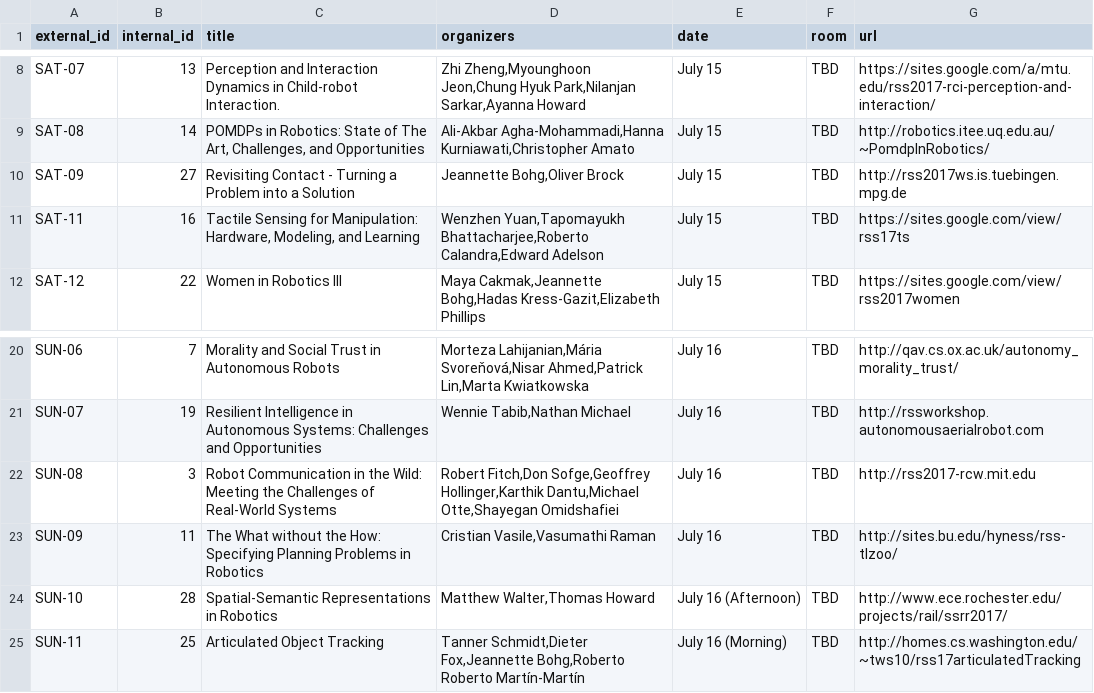
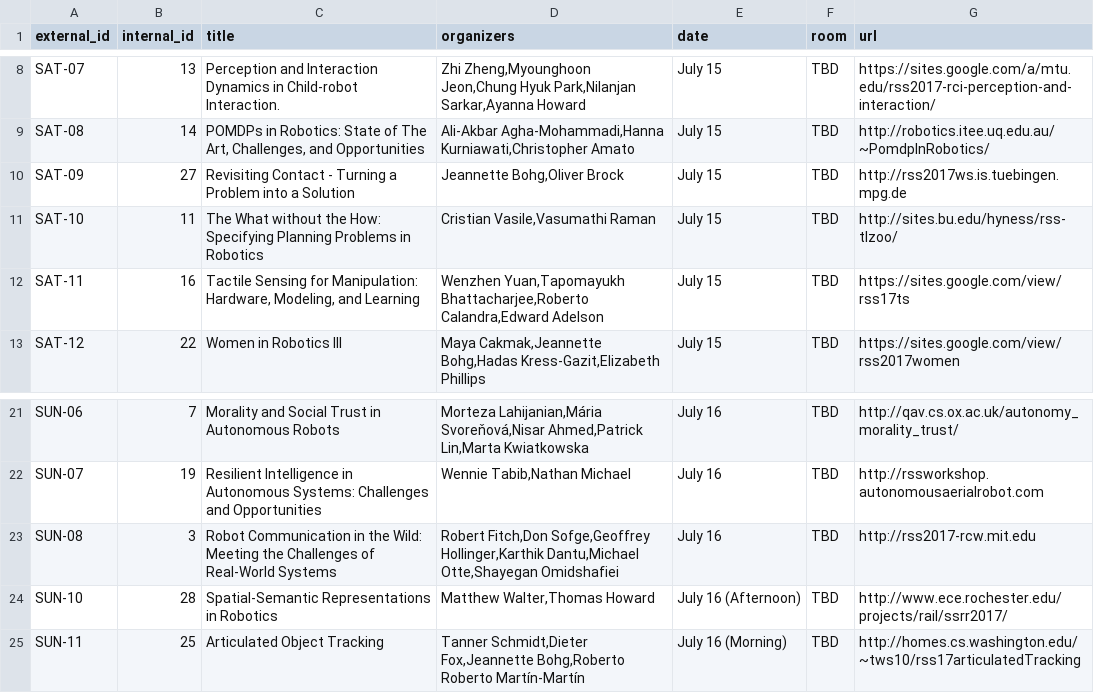
Before and after one commit to rssrobotics/rssrobotics.github.io, a CSV file: _data/workshops.csv, drawn as a sheet; only a part is shown, gaps mark what is left out.

Commit message:
Move workshop from Sunday to Saturday.

```diff
--- a/_data/workshops.csv
+++ b/_data/workshops.csv
@@ -10,2 +10,3 @@ SAT-08,14,"POMDPs in Robotics: State of The Art, Challenges, and Opportunities",
 SAT-09,27,Revisiting Contact - Turning a Problem into a Solution,"Jeannette Bohg,Oliver Brock",July 15,TBD,http://rss2017ws.is.tuebingen.mpg.de
+SAT-10,11,The What without the How: Specifying Planning Problems in Robotics,"Cristian Vasile,Vasumathi Raman",July 15,TBD,http://sites.bu.edu/hyness/rss-tlzoo/
 SAT-11,16,"Tactile Sensing for Manipulation: Hardware, Modeling, and Learning","Wenzhen Yuan,Tapomayukh Bhattacharjee,Roberto Calandra,Edward Adelson",July 15,TBD,https://sites.google.com/view/rss17ts
@@ -22,3 +23,2 @@ SUN-07,19,Resilient Intelligence in Autonomous Systems: Challenges and Opportuni
 SUN-08,3,Robot Communication in the Wild: Meeting the Challenges of Real-World Systems,"Robert Fitch,Don Sofge,Geoffrey Hollinger,Karthik Dantu,Michael Otte,Shayegan Omidshafiei",July 16,TBD,http://rss2017-rcw.mit.edu
-SUN-09,11,The What without the How: Specifying Planning Problems in Robotics,"Cristian Vasile,Vasumathi Raman",July 16,TBD,http://sites.bu.edu/hyness/rss-tlzoo/
 SUN-10,28,Spatial-Semantic Representations in Robotics,"Matthew Walter,Thomas Howard",July 16 (Afternoon),TBD,http://www.ece.rochester.edu/projects/rail/ssrr2017/
```
Also changed, not shown: 1 other file.
